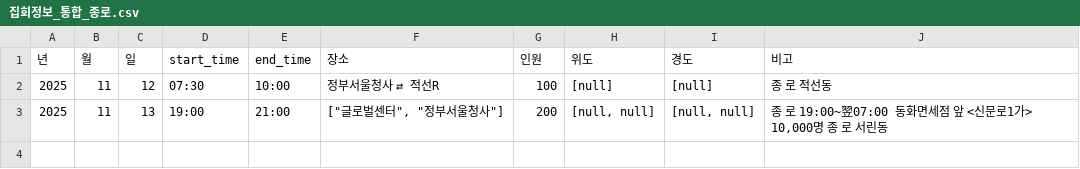
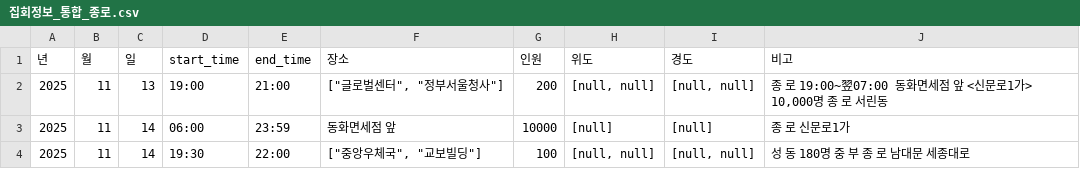
Before and after one commit to MinhaKim02/protest-crawling-database, a CSV file: data/집회정보_통합_종로.csv, drawn as a sheet; removed rows and columns are numbered as before the commit, all else as after; the diff names each change by its address in the sheet, - before the commit and + after, or states it on an @@ line.

```diff
--- a/data/집회정보_통합_종로.csv
+++ b/data/집회정보_통합_종로.csv
-row 2: 2025 | 11 | 12 | 07:30 | 10:00 | 정부서울청사 ⇄ 적선R | 100 | [null] | [null] | 종 로 적선동
+row 3: 2025 | 11 | 14 | 06:00 | 23:59 | 동화면세점 앞 | 10000 | [null] | [null] | 종 로 신문로1가
+row 4: 2025 | 11 | 14 | 19:30 | 22:00 | ["중앙우체국", "교보빌딩"] | 100 | [null, null] | [null, null] | 성 동 180명 중 부 종 로 남대문 세종대로
```
Also changed, not shown: data/집회정보_통합.csv.
